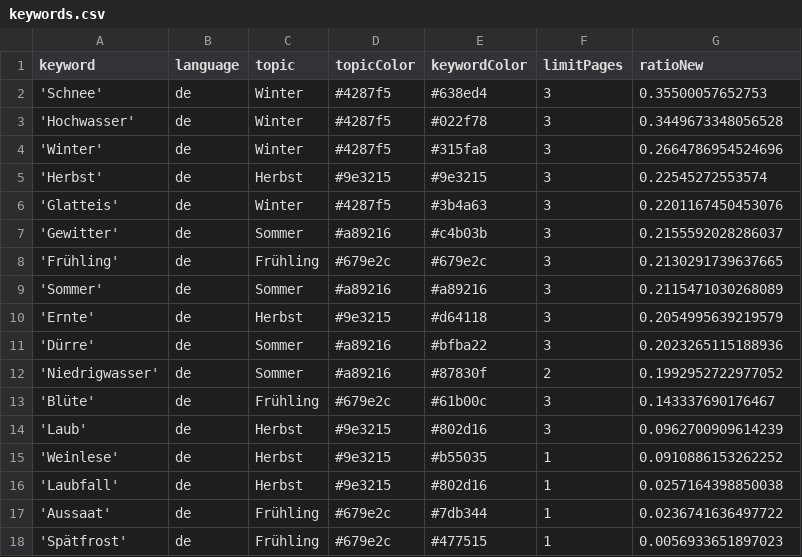
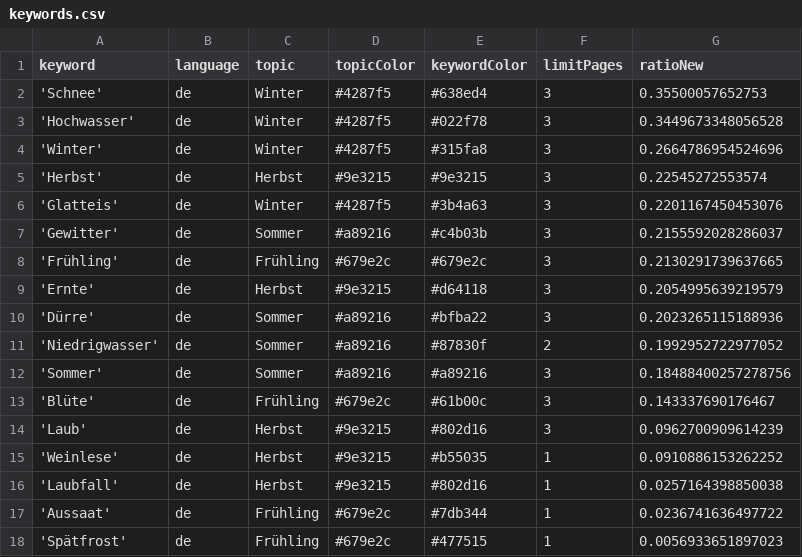
Before and after one commit to tlais147-physgeo01/snowIceIsComing, a CSV file: keywords.csv, drawn as a sheet.

Commit message:
Commit from GitHub Actions (harvest:0.0)

```diff
--- a/keywords.csv
+++ b/keywords.csv
@@ -8,3 +8,2 @@ keyword,language,topic,topicColor,keywordColor,limitPages,ratioNew
 'Frühling',de,Frühling,#679e2c,#679e2c,3,0.2130291739637665
-'Sommer',de,Sommer,#a89216,#a89216,3,0.2115471030268089
 'Ernte',de,Herbst,#9e3215,#d64118,3,0.2054995639219579
@@ -12,2 +11,3 @@ keyword,language,topic,topicColor,keywordColor,limitPages,ratioNew
 'Niedrigwasser',de,Sommer,#a89216,#87830f,2,0.1992952722977052
+'Sommer',de,Sommer,#a89216,#a89216,3,0.18488400257278756
 'Blüte',de,Frühling,#679e2c,#61b00c,3,0.143337690176467
```
